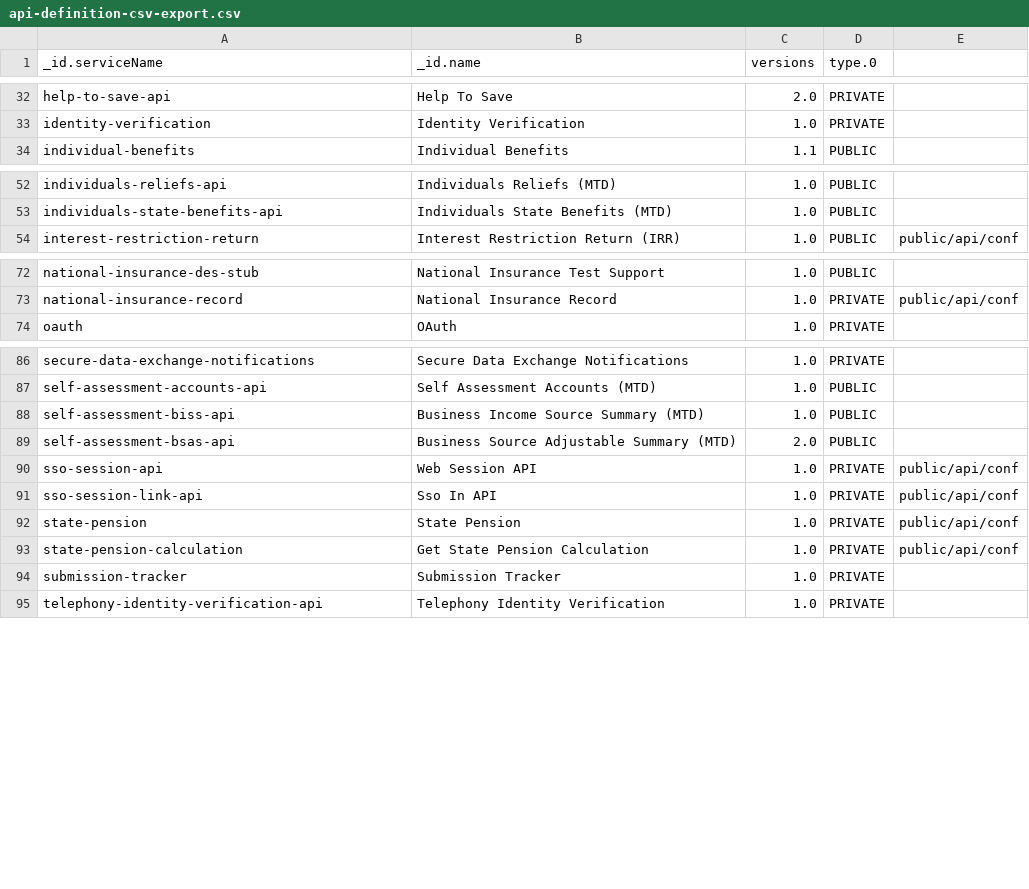
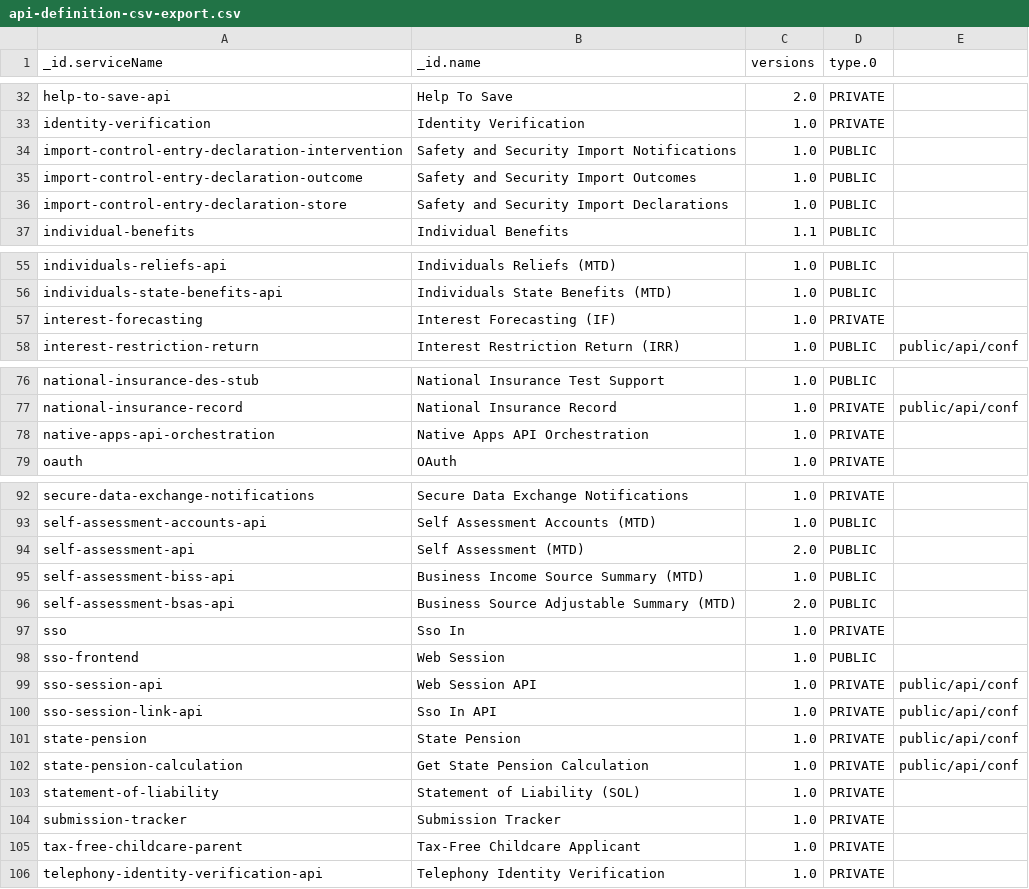
Before and after one commit to hmrc/integration-catalogue-api-platform-tools, a CSV file: api-definition-csv-export.csv, drawn as a sheet; only a part is shown, gaps mark what is left out; the diff covers the shown part only.

Commit message:
API-5010 - Regenerated csv after running 'api-definition-csv-export.js' on ET

```diff
--- a/api-definition-csv-export.csv
+++ b/api-definition-csv-export.csv
@@ -33,2 +33,5 @@ help-to-save-api;Help To Save;2.0;PRIVATE
 identity-verification;Identity Verification;1.0;PRIVATE
+import-control-entry-declaration-intervention;Safety and Security Import Notifications;1.0;PUBLIC
+import-control-entry-declaration-outcome;Safety and Security Import Outcomes;1.0;PUBLIC
+import-control-entry-declaration-store;Safety and Security Import Declarations;1.0;PUBLIC
 individual-benefits;Individual Benefits;1.1;PUBLIC
@@ -53,2 +56,3 @@ individuals-reliefs-api;Individuals Reliefs (MTD);1.0;PUBLIC
 individuals-state-benefits-api;Individuals State Benefits (MTD);1.0;PUBLIC
+interest-forecasting;Interest Forecasting (IF);1.0;PRIVATE
 interest-restriction-return;Interest Restriction Return (IRR);1.0;PUBLIC;public/api/conf
@@ -73,2 +77,3 @@ national-insurance-des-stub;National Insurance Test Support;1.0;PUBLIC
 national-insurance-record;National Insurance Record;1.0;PRIVATE;public/api/conf
+native-apps-api-orchestration;Native Apps API Orchestration;1.0;PRIVATE
 oauth;OAuth;1.0;PRIVATE
@@ -87,4 +93,7 @@ secure-data-exchange-notifications;Secure Data Exchange Notifications;1.0;PRIVAT
 self-assessment-accounts-api;Self Assessment Accounts (MTD);1.0;PUBLIC
+self-assessment-api;Self Assessment (MTD);2.0;PUBLIC
 self-assessment-biss-api;Business Income Source Summary (MTD);1.0;PUBLIC
 self-assessment-bsas-api;Business Source Adjustable Summary (MTD);2.0;PUBLIC
+sso;Sso In;1.0;PRIVATE
+sso-frontend;Web Session;1.0;PUBLIC
 sso-session-api;Web Session API;1.0;PRIVATE;public/api/conf
@@ -93,3 +102,5 @@ state-pension;State Pension;1.0;PRIVATE;public/api/conf
 state-pension-calculation;Get State Pension Calculation;1.0;PRIVATE;public/api/conf
+statement-of-liability;Statement of Liability (SOL);1.0;PRIVATE
 submission-tracker;Submission Tracker;1.0;PRIVATE
+tax-free-childcare-parent;Tax-Free Childcare Applicant;1.0;PRIVATE
 telephony-identity-verification-api;Telephony Identity Verification;1.0;PRIVATE
```
Also changed, not shown: 2 added rows elsewhere in this file.
